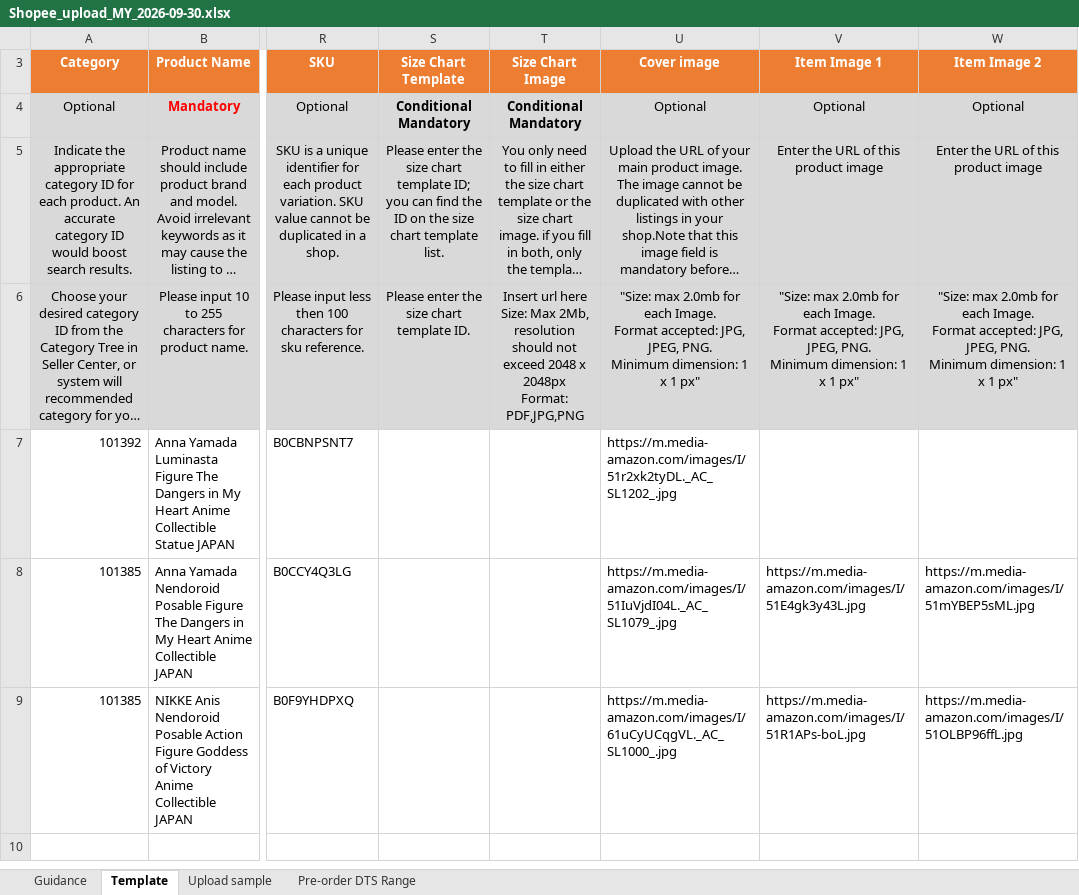
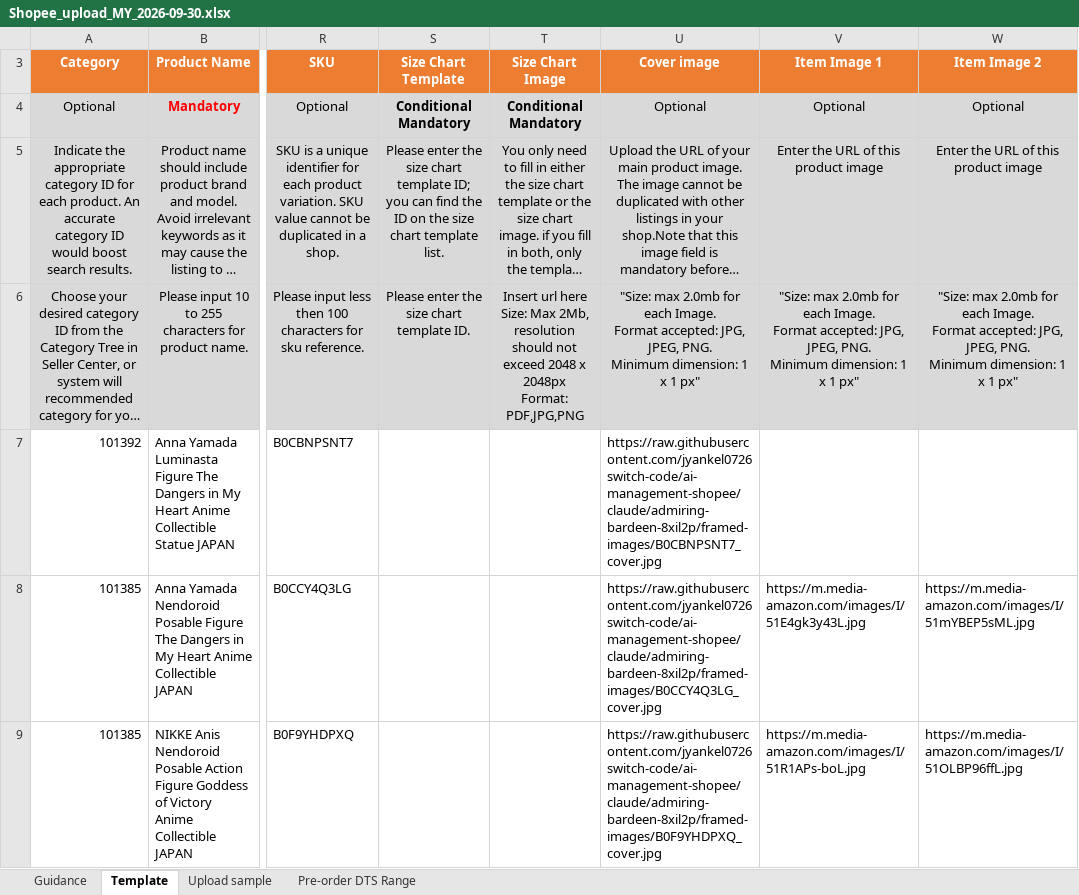
Before and after one commit to jyankel0726switch-code/ai-management-shopee, an Excel workbook: daily_output/Shopee_upload_MY_2026-09-30.xlsx, sheet Template, drawn as a sheet; only a part is shown, gaps mark what is left out; long unchanged cells end in …; values as stored, in another font and other column widths than the file's, no borders; the diff names each change by its address in the sheet, - before the commit and + after, or states it on an @@ line.

```diff
--- a/daily_output/Shopee_upload_MY_2026-09-30.xlsx (sheet Template)
+++ b/daily_output/Shopee_upload_MY_2026-09-30.xlsx (sheet Template)
-U7 (Cover image): https://m.media-amazon.com/images/I/51r2xk2tyDL._AC_SL1202_.jpg
+U7 (Cover image): https://raw.githubusercontent.com/jyankel0726switch-code/ai-management-shopee/claude/admiring-bardeen-8xil2p/framed-images/B0CBNPSNT7_cover.jpg
-U8 (Cover image): https://m.media-amazon.com/images/I/51IuVjdI04L._AC_SL1079_.jpg
+U8 (Cover image): https://raw.githubusercontent.com/jyankel0726switch-code/ai-management-shopee/claude/admiring-bardeen-8xil2p/framed-images/B0CCY4Q3LG_cover.jpg
-U9 (Cover image): https://m.media-amazon.com/images/I/61uCyUCqgVL._AC_SL1000_.jpg
+U9 (Cover image): https://raw.githubusercontent.com/jyankel0726switch-code/ai-management-shopee/claude/admiring-bardeen-8xil2p/framed-images/B0F9YHDPXQ_cover.jpg
```
Also changed, not shown: daily_output/Shopee_upload_PH_2026-09-30.xlsx, daily_output/Shopee_upload_SG_2026-09-30.xlsx, 1 other file.
